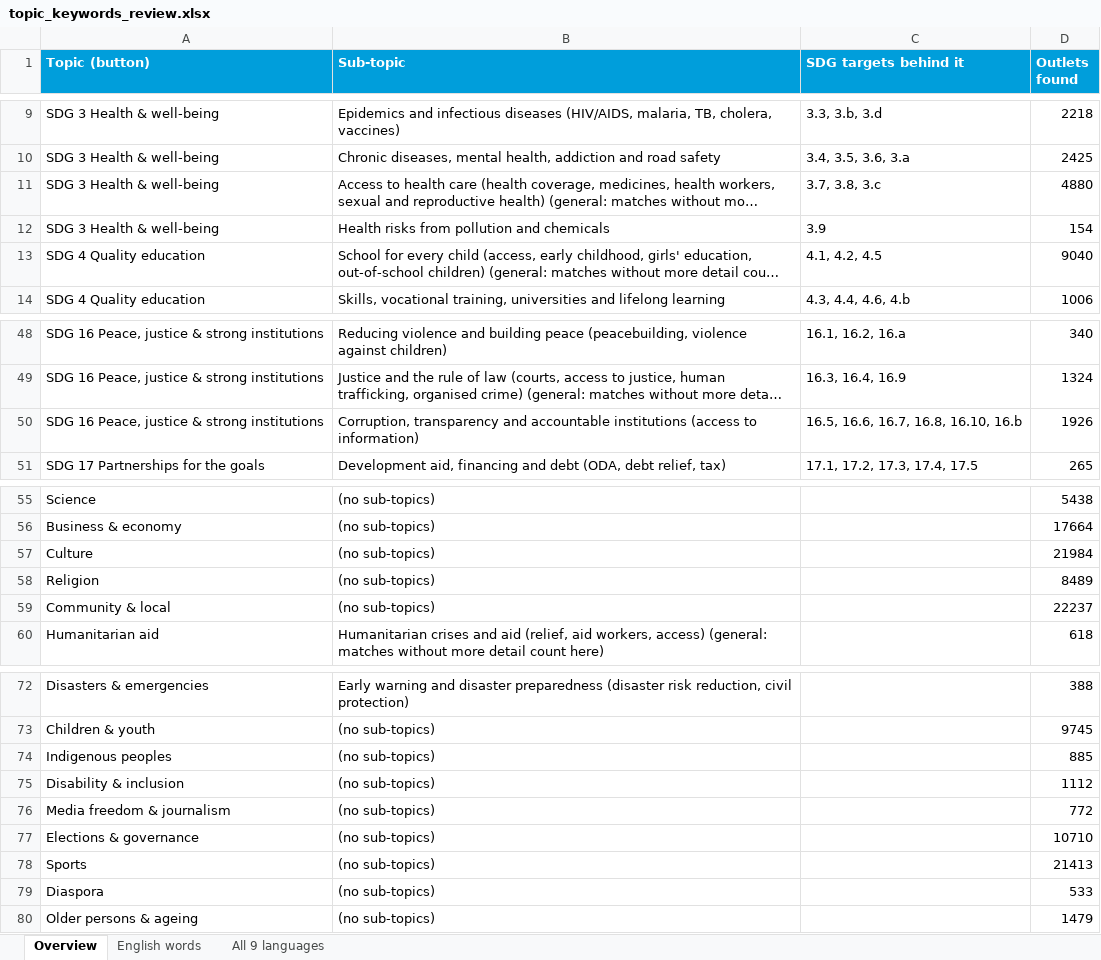
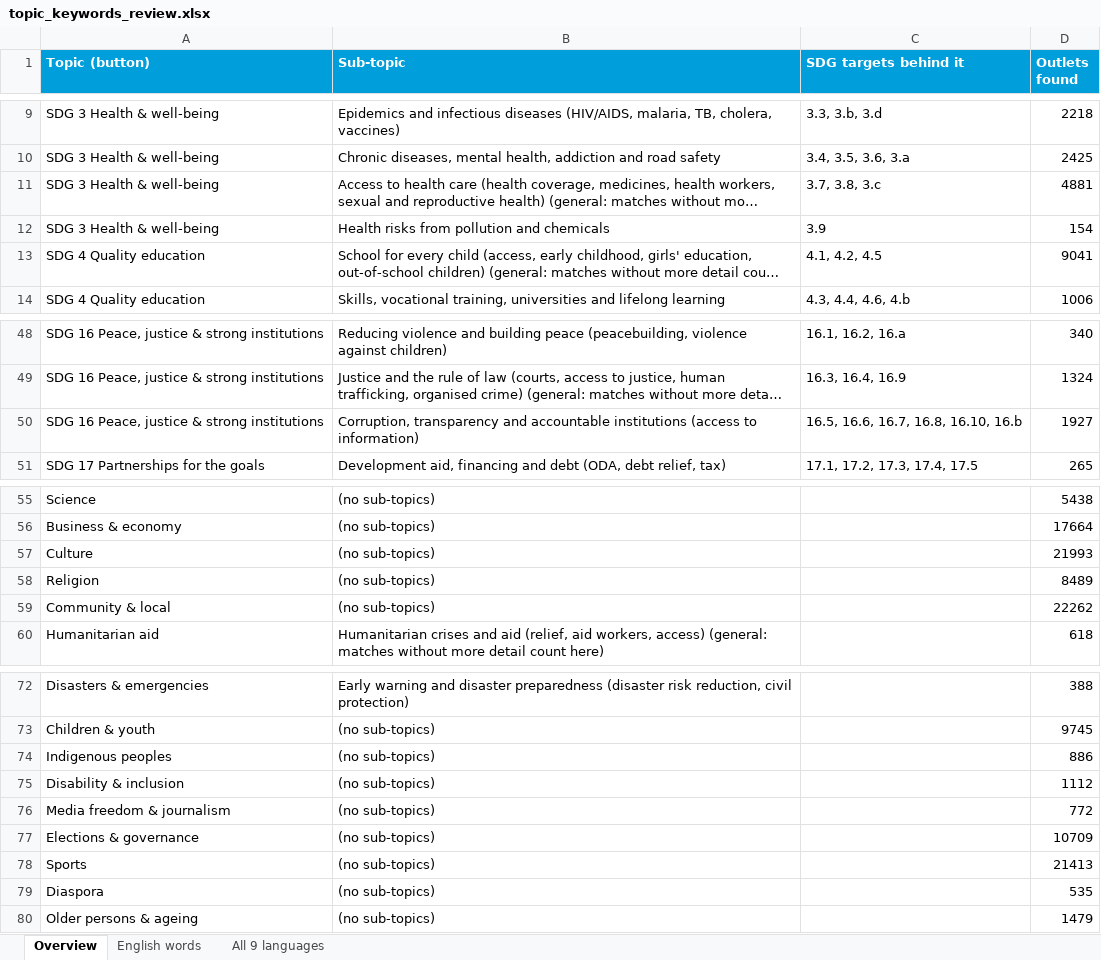
Before and after one commit to hannascoder/New-Partnership-Tool, an Excel workbook: docs/topic_keywords_review.xlsx, sheet Overview, drawn as a sheet; only a part is shown, gaps mark what is left out; long unchanged cells end in …; values as stored, in another font and other column widths than the file's, no borders; the diff names each change by its address in the sheet, - before the commit and + after, or states it on an @@ line.

```diff
--- a/docs/topic_keywords_review.xlsx (sheet Overview)
+++ b/docs/topic_keywords_review.xlsx (sheet Overview)
-D11 (Outlets found): 4880
+D11 (Outlets found): 4881
-D13 (Outlets found): 9040
+D13 (Outlets found): 9041
-D50 (Outlets found): 1926
+D50 (Outlets found): 1927
-D57 (Outlets found): 21984
+D57 (Outlets found): 21993
-D59 (Outlets found): 22237
+D59 (Outlets found): 22262
-D74 (Outlets found): 885
+D74 (Outlets found): 886
-D77 (Outlets found): 10710
+D77 (Outlets found): 10709
-D79 (Outlets found): 533
+D79 (Outlets found): 535
```
Also changed, not shown: 19 other files.
